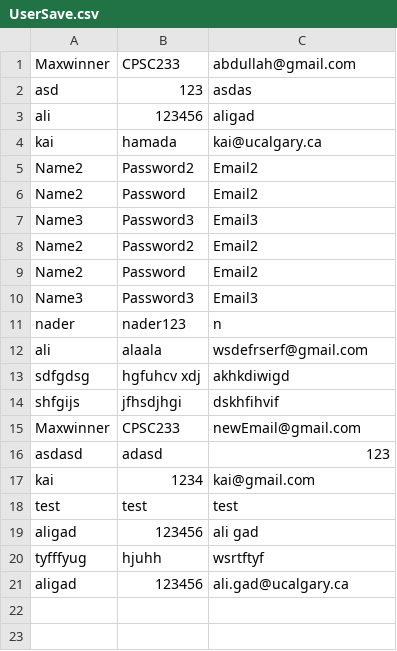
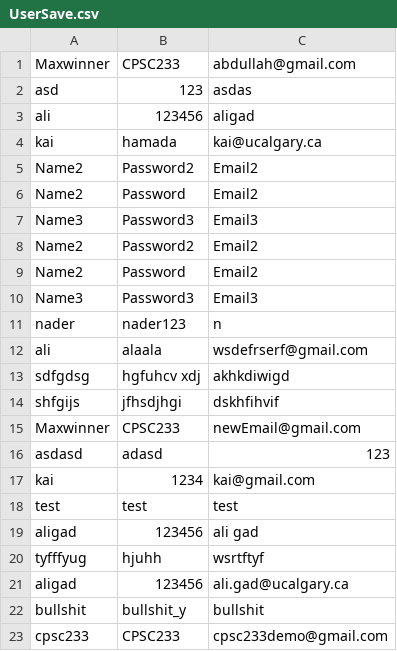
Before and after one commit to Essam-Khawaja/Fitness-Tracker-Java, a CSV file: src/main/java/Save/UserSave.csv, drawn as a sheet.

```diff
--- a/src/main/java/Save/UserSave.csv
+++ b/src/main/java/Save/UserSave.csv
@@ -21 +21,3 @@ tyfffyug,hjuhh,wsrtftyf
 aligad,123456,ali.gad@ucalgary.ca
+bullshit,bullshit_y,bullshit
+cpsc233,CPSC233,cpsc233demo@gmail.com
```
Also changed, not shown: src/main/java/Save/Save.csv, 3 other files.
